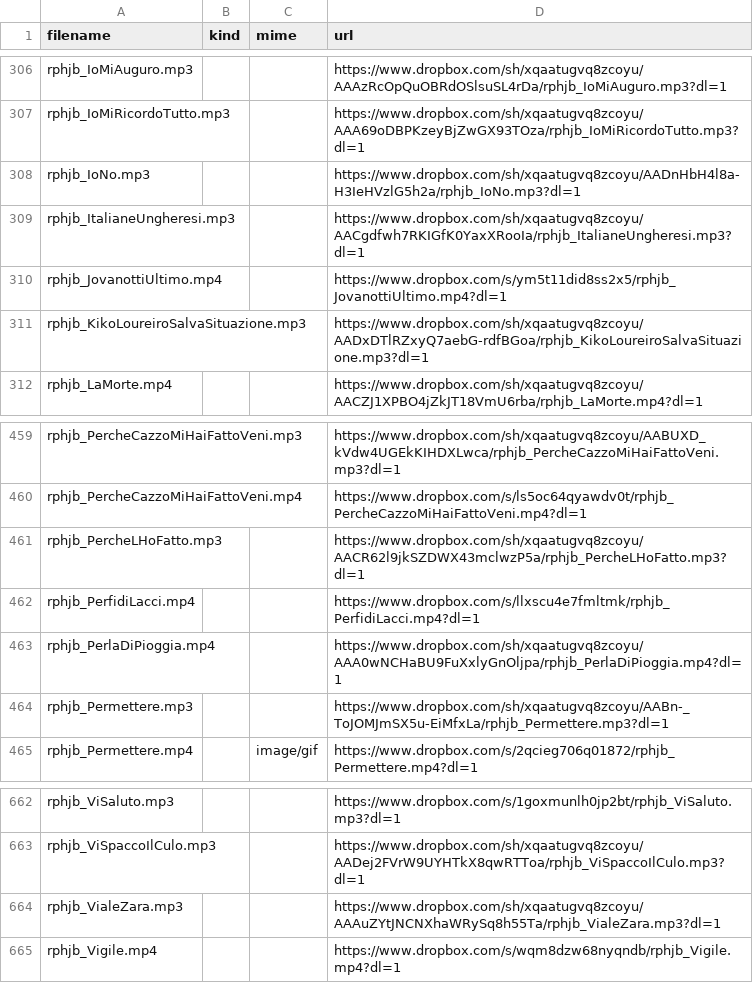
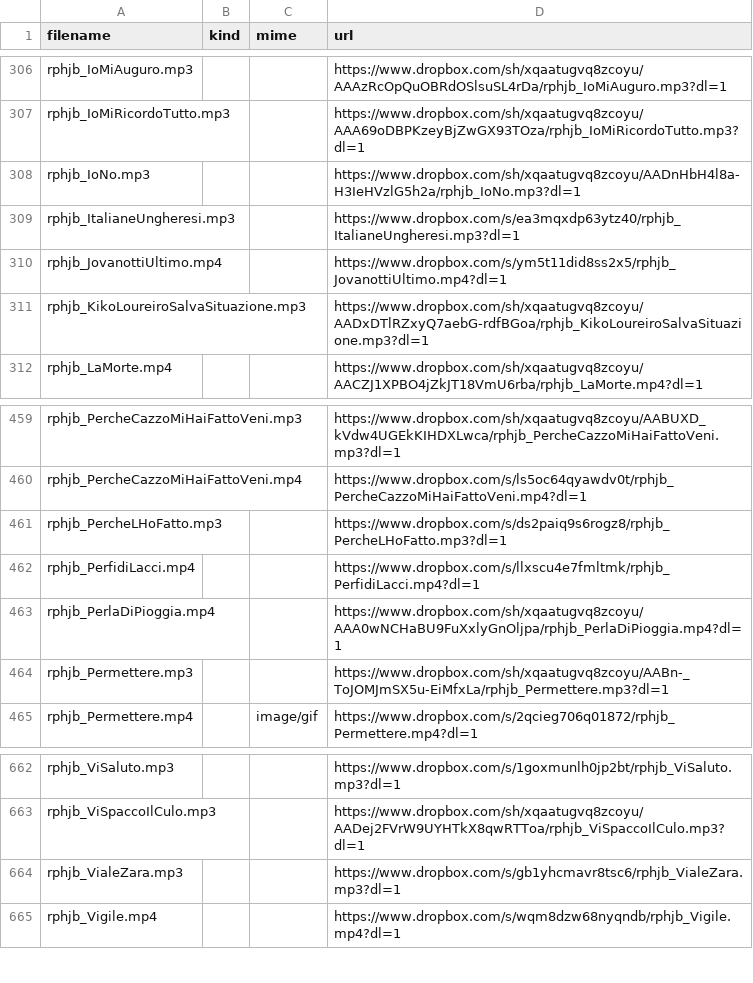
Before and after one commit to benkio/sBots, a CSV file: richardPHJBensonBot/rphjb_list.csv, drawn as a sheet; only a part is shown, gaps mark what is left out.

```diff
--- a/richardPHJBensonBot/rphjb_list.csv
+++ b/richardPHJBensonBot/rphjb_list.csv
@@ -308,3 +308,3 @@ rphjb_IoMiRicordoTutto.mp3,,,https://www.dropbox.com/sh/xqaatugvq8zcoyu/AAA69oDB
 rphjb_IoNo.mp3,,,https://www.dropbox.com/sh/xqaatugvq8zcoyu/AADnHbH4l8a-H3IeHVzlG5h2a/rphjb_IoNo.mp3?dl=1
-rphjb_ItalianeUngheresi.mp3,,,https://www.dropbox.com/sh/xqaatugvq8zcoyu/AACgdfwh7RKIGfK0YaxXRooIa/rphjb_ItalianeUngheresi.mp3?dl=1
+rphjb_ItalianeUngheresi.mp3,,,https://www.dropbox.com/s/ea3mqxdp63ytz40/rphjb_ItalianeUngheresi.mp3?dl=1
 rphjb_JovanottiUltimo.mp4,,,https://www.dropbox.com/s/ym5t11did8ss2x5/rphjb_JovanottiUltimo.mp4?dl=1
@@ -460,3 +460,3 @@ rphjb_PercheCazzoMiHaiFattoVeni.mp3,,,https://www.dropbox.com/sh/xqaatugvq8zcoyu
 rphjb_PercheCazzoMiHaiFattoVeni.mp4,,,https://www.dropbox.com/s/ls5oc64qyawdv0t/rphjb_PercheCazzoMiHaiFattoVeni.mp4?dl=1
-rphjb_PercheLHoFatto.mp3,,,https://www.dropbox.com/sh/xqaatugvq8zcoyu/AACR62l9jkSZDWX43mclwzP5a/rphjb_PercheLHoFatto.mp3?dl=1
+rphjb_PercheLHoFatto.mp3,,,https://www.dropbox.com/s/ds2paiq9s6rogz8/rphjb_PercheLHoFatto.mp3?dl=1
 rphjb_PerfidiLacci.mp4,,,https://www.dropbox.com/s/llxscu4e7fmltmk/rphjb_PerfidiLacci.mp4?dl=1
@@ -663,3 +663,3 @@ rphjb_ViSaluto.mp3,,,https://www.dropbox.com/s/1goxmunlh0jp2bt/rphjb_ViSaluto.mp
 rphjb_ViSpaccoIlCulo.mp3,,,https://www.dropbox.com/sh/xqaatugvq8zcoyu/AADej2FVrW9UYHTkX8qwRTToa/rphjb_ViSpaccoIlCulo.mp3?dl=1
-rphjb_VialeZara.mp3,,,https://www.dropbox.com/sh/xqaatugvq8zcoyu/AAAuZYtJNCNXhaWRySq8h55Ta/rphjb_VialeZara.mp3?dl=1
+rphjb_VialeZara.mp3,,,https://www.dropbox.com/s/gb1yhcmavr8tsc6/rphjb_VialeZara.mp3?dl=1
 rphjb_Vigile.mp4,,,https://www.dropbox.com/s/wqm8dzw68nyqndb/rphjb_Vigile.mp4?dl=1
```
Also changed, not shown: 2 other files.
